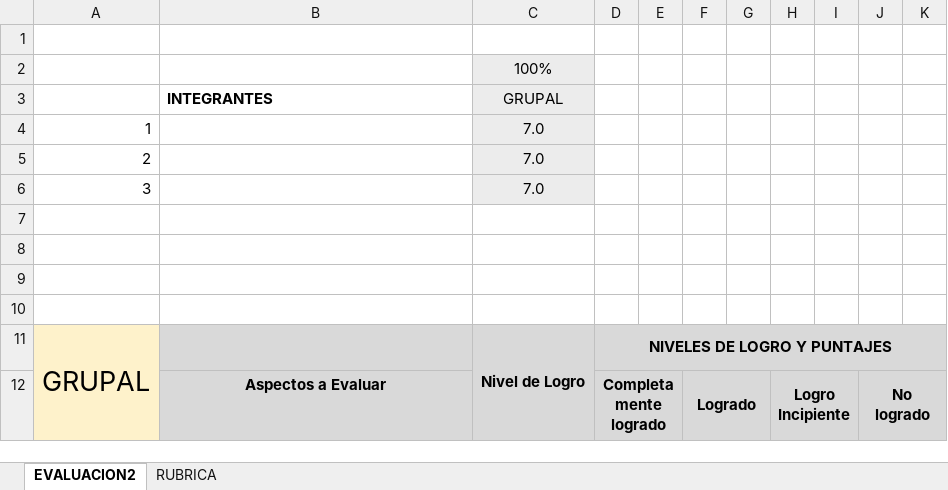
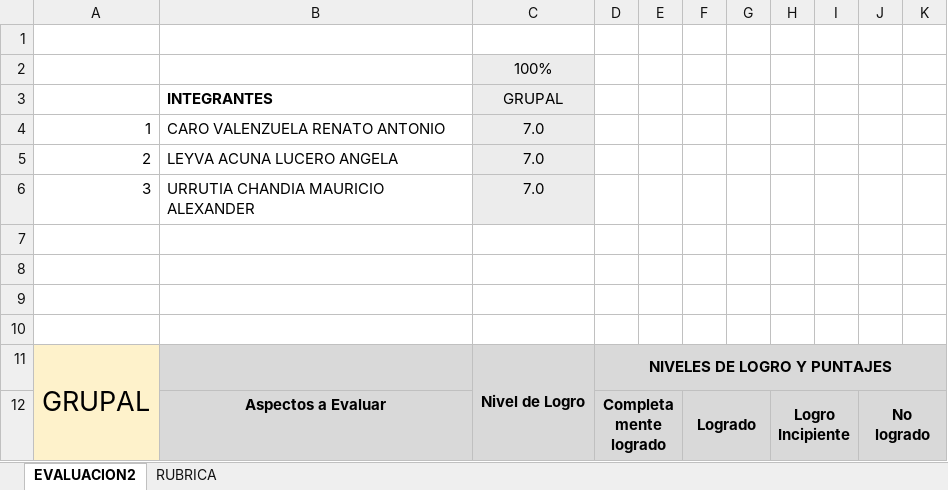
Before and after one commit to RisasDev/Capstone, an Excel workbook: AV_Aldo_Martinez_004D_BackToMe/Fase 2/Evidencias Grupales/PLANILLA DE EVALUACION AVANCE FASE 2.xlsx, sheet EVALUACION2, drawn as a sheet; only a part is shown; values as stored, in another font and other column widths than the file's, no borders; charts and pictures and conditional formats not drawn; the diff names each change by its address in the sheet, - before the commit and + after, or states it on an @@ line.

Commit message:
Update PLANILLA DE EVALUACION AVANCE FASE 2.xlsx

```diff
--- a/AV_Aldo_Martinez_004D_BackToMe/Fase 2/Evidencias Grupales/PLANILLA DE EVALUACION AVANCE FASE 2.xlsx (sheet EVALUACION2)
+++ b/AV_Aldo_Martinez_004D_BackToMe/Fase 2/Evidencias Grupales/PLANILLA DE EVALUACION AVANCE FASE 2.xlsx (sheet EVALUACION2)
-B4: (empty)
+B4: CARO VALENZUELA RENATO ANTONIO
-B5: (empty)
+B5: LEYVA ACUNA LUCERO ANGELA
-B6: (empty)
+B6: URRUTIA CHANDIA MAURICIO ALEXANDER
```
